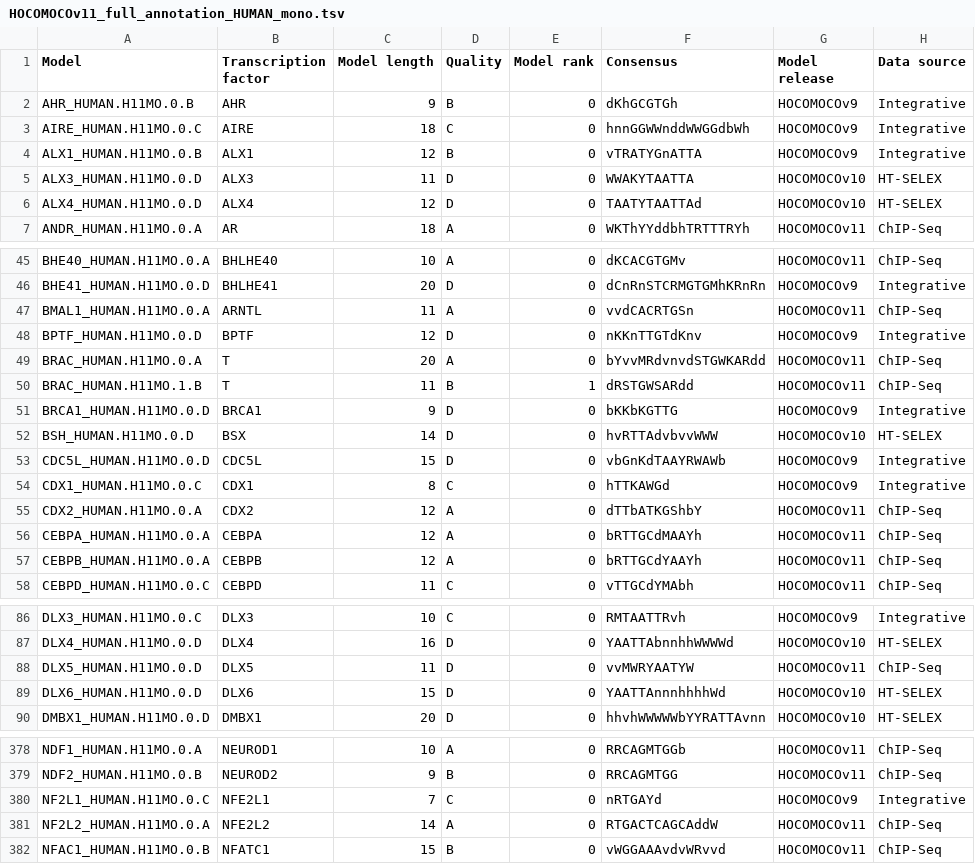
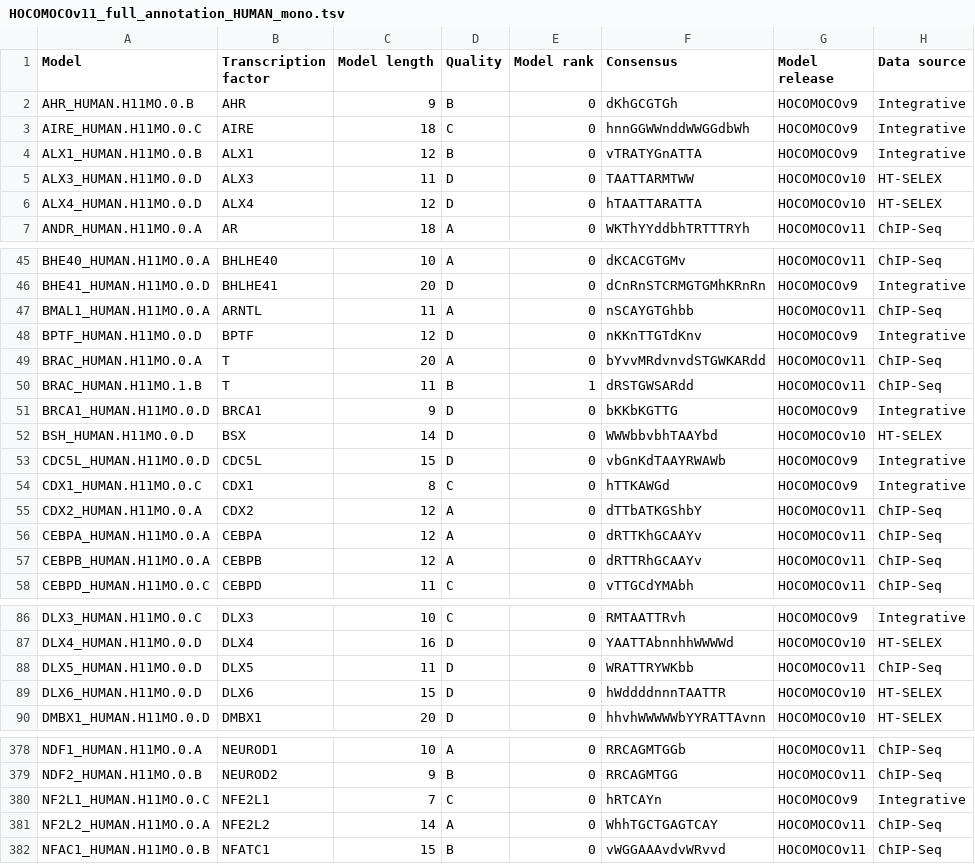
Before and after one commit to autosome-ru/hocomoco_webapp, a TSV file: public/final_bundle/hocomoco11/full/HUMAN/mono/HOCOMOCOv11_full_annotation_HUMAN_mono.tsv, drawn as a sheet; only a part is shown, gaps mark what is left out; the diff covers the shown part only; the diff names each change by its address in the sheet, - before the commit and + after, or states it on an @@ line.

```diff
--- a/public/final_bundle/hocomoco11/full/HUMAN/mono/HOCOMOCOv11_full_annotation_HUMAN_mono.tsv
+++ b/public/final_bundle/hocomoco11/full/HUMAN/mono/HOCOMOCOv11_full_annotation_HUMAN_mono.tsv
-F5 (Consensus): WWAKYTAATTA
+F5 (Consensus): TAATTARMTWW
-F6 (Consensus): TAATYTAATTAd
+F6 (Consensus): hTAATTARATTA
-F47 (Consensus): vvdCACRTGSn
+F47 (Consensus): nSCAYGTGhbb
-F52 (Consensus): hvRTTAdvbvvWWW
+F52 (Consensus): WWWbbvbhTAAYbd
-F56 (Consensus): bRTTGCdMAAYh
+F56 (Consensus): dRTTKhGCAAYv
-F57 (Consensus): bRTTGCdYAAYh
+F57 (Consensus): dRTTRhGCAAYv
-F88 (Consensus): vvMWRYAATYW
+F88 (Consensus): WRATTRYWKbb
-F89 (Consensus): YAATTAnnnhhhhWd
+F89 (Consensus): hWddddnnnTAATTR
-F380 (Consensus): nRTGAYd
+F380 (Consensus): hRTCAYn
-F381 (Consensus): RTGACTCAGCAddW
+F381 (Consensus): WhhTGCTGAGTCAY
```
Also changed, not shown: 13 edited cells elsewhere in this file, public/final_bundle/hocomoco11/core/HUMAN/di/HOCOMOCOv11_core_annotation_HUMAN_di.tsv, public/final_bundle/hocomoco11/core/HUMAN/mono/HOCOMOCOv11_core_annotation_HUMAN_mono.tsv, 5 other files.
